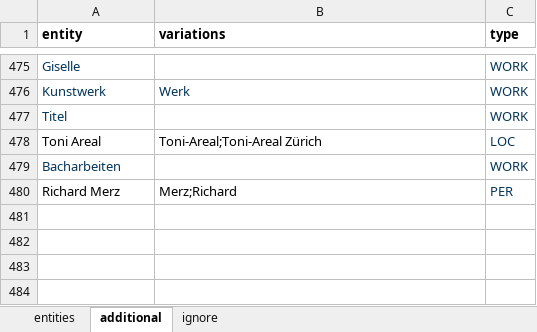
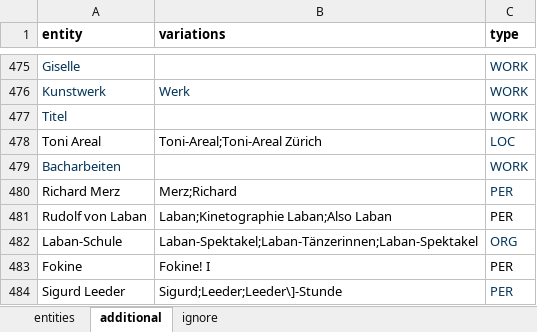
Before and after one commit to sapa/pellaton-experience-data, an Excel workbook: data/edited-entities.xlsx, sheet additional, drawn as a sheet; only a part is shown, gaps mark what is left out; values as stored, in another font and other column widths than the file's, no borders; the diff names each change by its address in the sheet, - before the commit and + after, or states it on an @@ line.

```diff
--- a/data/edited-entities.xlsx (sheet additional)
+++ b/data/edited-entities.xlsx (sheet additional)
+row 481: Rudolf von Laban | Laban;Kinetographie Laban;Also Laban | PER
+row 482: Laban-Schule | Laban-Spektakel;Laban-Tänzerinnen;Laban-Spektakel | ORG
+row 483: Fokine | Fokine! I | PER
+row 484: Sigurd Leeder | Sigurd;Leeder;Leeder\]-Stunde | PER
```
Also changed, not shown: sheet ignore, sheet entities, data/extracted-entities.xlsx, data/merged-entities.xlsx, 3 other files.
